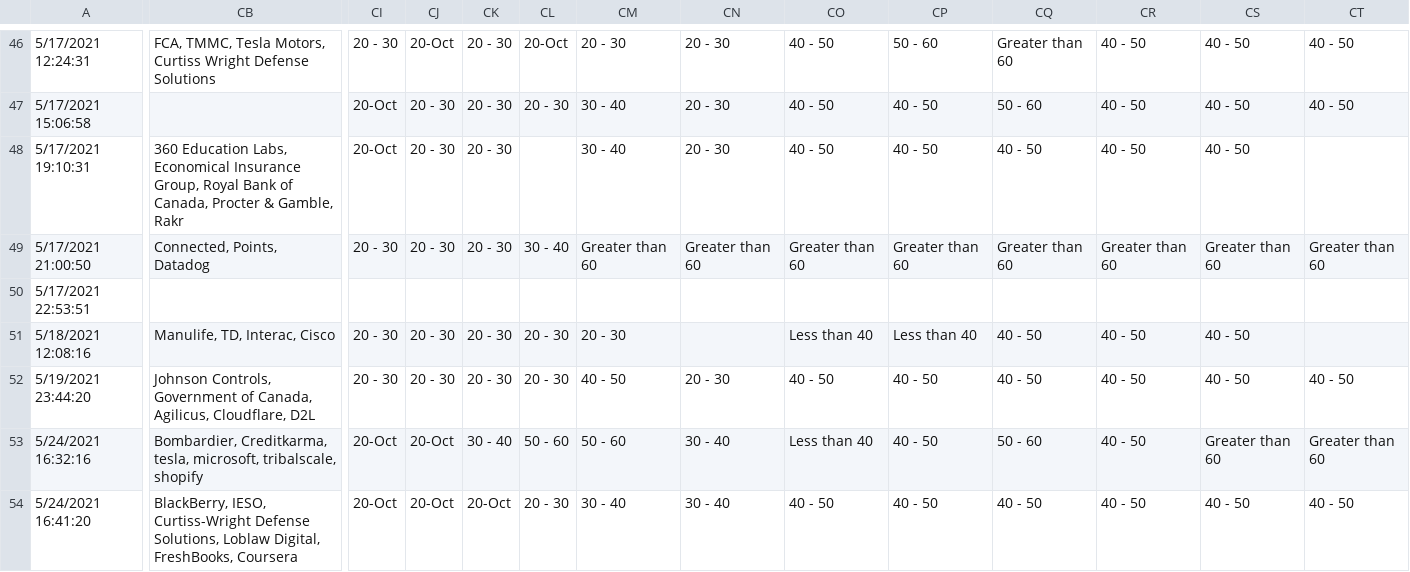
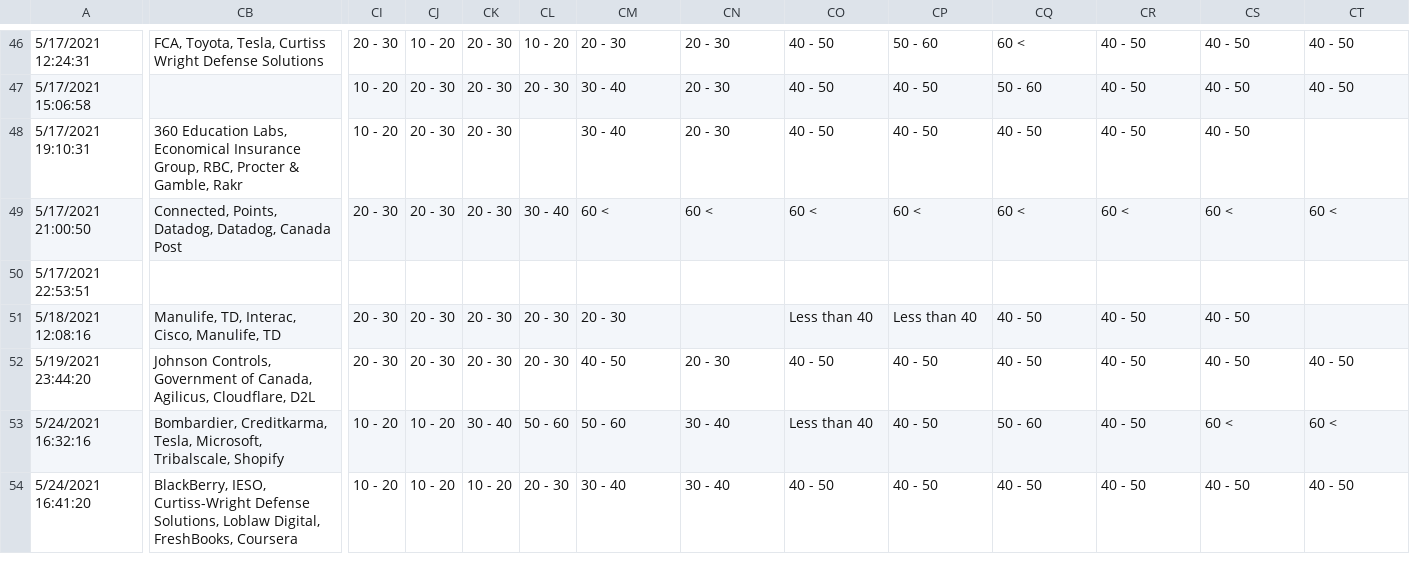
Before and after one commit to tanushree-sharma/class-profile, a CSV file: data.csv, drawn as a sheet; only a part is shown, gaps mark what is left out; the diff covers the shown part only; the diff names each change by its address in the sheet, - before the commit and + after, or states it on an @@ line.

```diff
--- a/data.csv
+++ b/data.csv
-CB46: FCA, TMMC, Tesla Motors, Curtiss Wright…
+CB46: FCA, Toyota, Tesla, Curtiss Wright…
-CJ46: 20-Oct
+CJ46: 10 - 20
-CL46: 20-Oct
+CL46: 10 - 20
-CQ46: Greater than 60
+CQ46: 60 <
-CI47:CI48: 20-Oct
+CI47:CI48: 10 - 20
-CB48: …Insurance Group, Royal Bank of Canada, Procter &…
+CB48: …Insurance Group, RBC, Procter &…
-CB49: Connected, Points, Datadog
+CB49: Connected, Points, Datadog, Datadog, Canada Post
-CM49: Greater than 60
+CM49: 60 <
-CN49: Greater than 60
+CN49: 60 <
-CO49: Greater than 60
+CO49: 60 <
-CP49: Greater than 60
+CP49: 60 <
-CQ49: Greater than 60
+CQ49: 60 <
-CR49: Greater than 60
+CR49: 60 <
-CS49: Greater than 60
+CS49: 60 <
-CT49: Greater than 60
+CT49: 60 <
-CB51: Manulife, TD, Interac, Cisco
+CB51: Manulife, TD, Interac, Cisco, Manulife, TD
-CB53: Bombardier, Creditkarma, tesla, microsoft, tribalscale, shopify
+CB53: Bombardier, Creditkarma, Tesla, Microsoft, Tribalscale, Shopify
-CI53:CI54: 20-Oct
+CI53:CI54: 10 - 20
-CJ53:CJ54: 20-Oct
+CJ53:CJ54: 10 - 20
-CS53: Greater than 60
+CS53: 60 <
-CT53: Greater than 60
+CT53: 60 <
-CK54: 20-Oct
+CK54: 10 - 20
```
Also changed, not shown: 81 edited cells elsewhere in this file, 1 other file.
